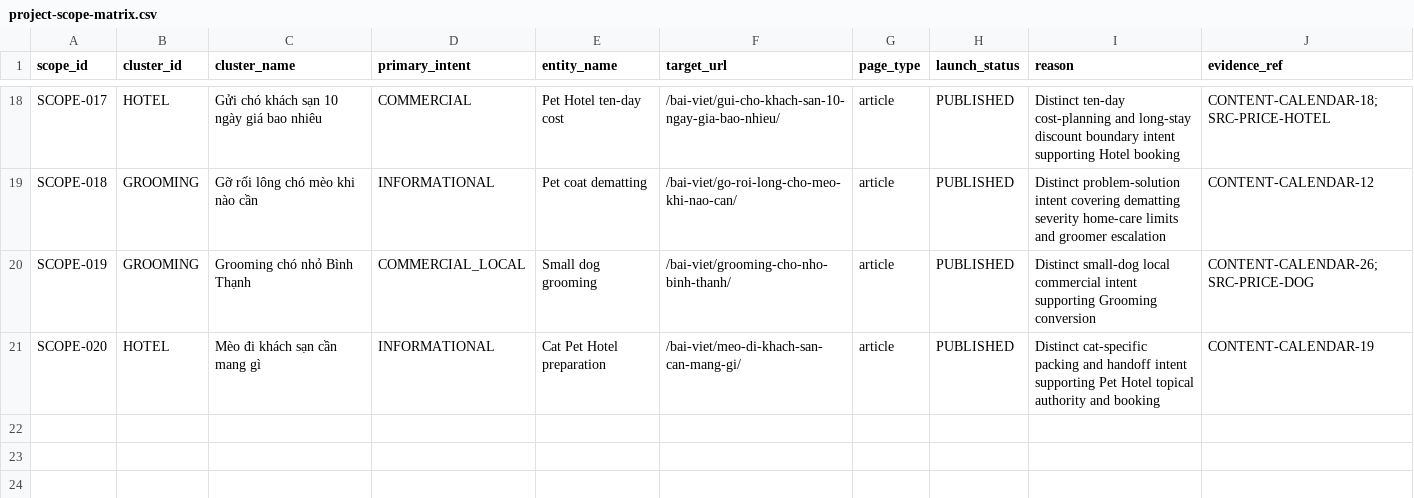
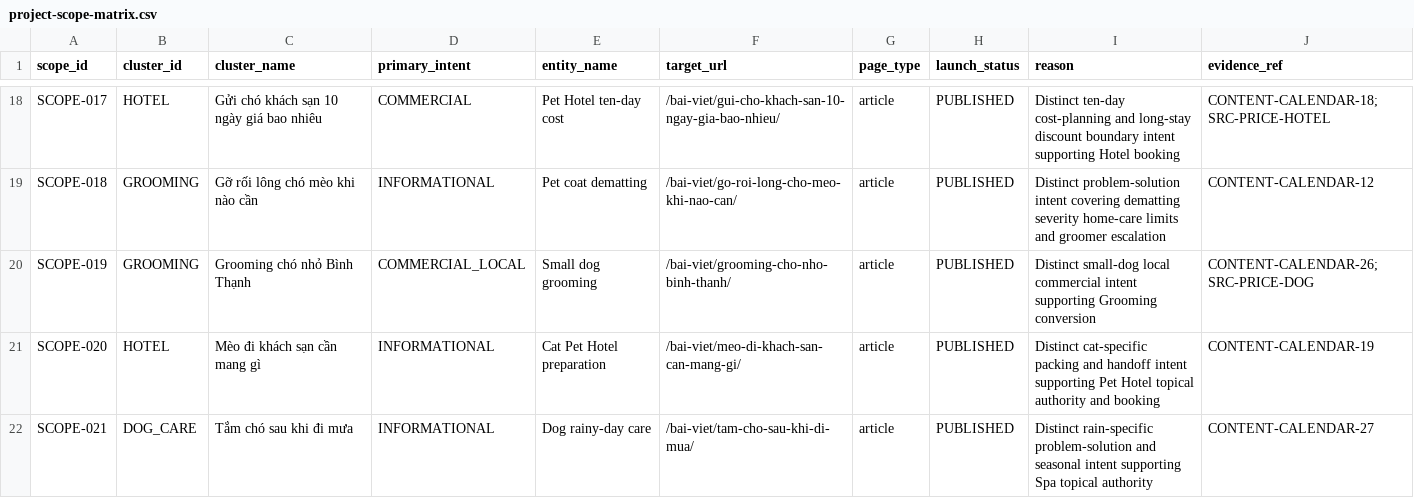
Before and after one commit to capquangfptminhlh/mimi, a CSV file: .website-os/evidence/project-scope-matrix.csv, drawn as a sheet; only a part is shown, gaps mark what is left out; the diff names each change by its address in the sheet, - before the commit and + after, or states it on an @@ line.

```diff
--- a/.website-os/evidence/project-scope-matrix.csv
+++ b/.website-os/evidence/project-scope-matrix.csv
+row 22: SCOPE-021 | DOG_CARE | Tắm chó sau khi đi mưa | INFORMATIONAL | Dog rainy-day care | /bai-viet/tam-cho-sau-khi-di-mua/ | article | PUBLISHED | Distinct rain-specific problem-solution and seasonal intent supporting Spa topical authority | CONTENT-CALENDAR-27
```
Also changed, not shown: .website-os/evidence/keyword-page-coverage.csv, .website-os/evidence/keyword-universe.csv, 5 other files.
